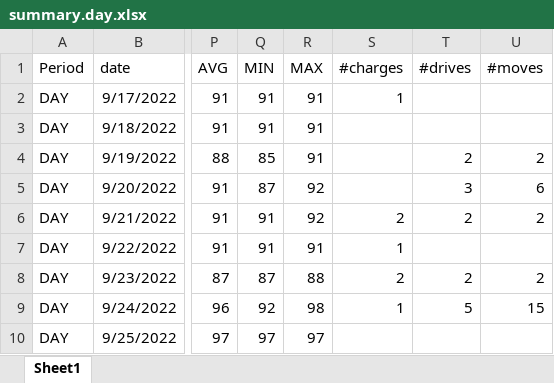
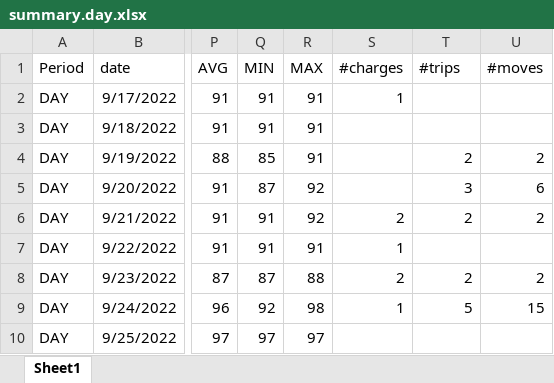
Before and after one commit to ZuinigeRijder/hyundai_kia_connect_monitor, an Excel workbook: examples/summary.day.xlsx, sheet Sheet1, drawn as a sheet; only a part is shown, gaps mark what is left out; values as stored, in another font and other column widths than the file's, no borders; charts and pictures not drawn; the diff names each change by its address in the sheet, - before the commit and + after, or states it on an @@ line.

Commit message:
summary.py: add averages for trip, day, week, month and prediction for year

```diff
--- a/examples/summary.day.xlsx (sheet Sheet1)
+++ b/examples/summary.day.xlsx (sheet Sheet1)
-T1: #drives
+T1: #trips
```
Also changed, not shown: charts or pictures, 4 other files.
